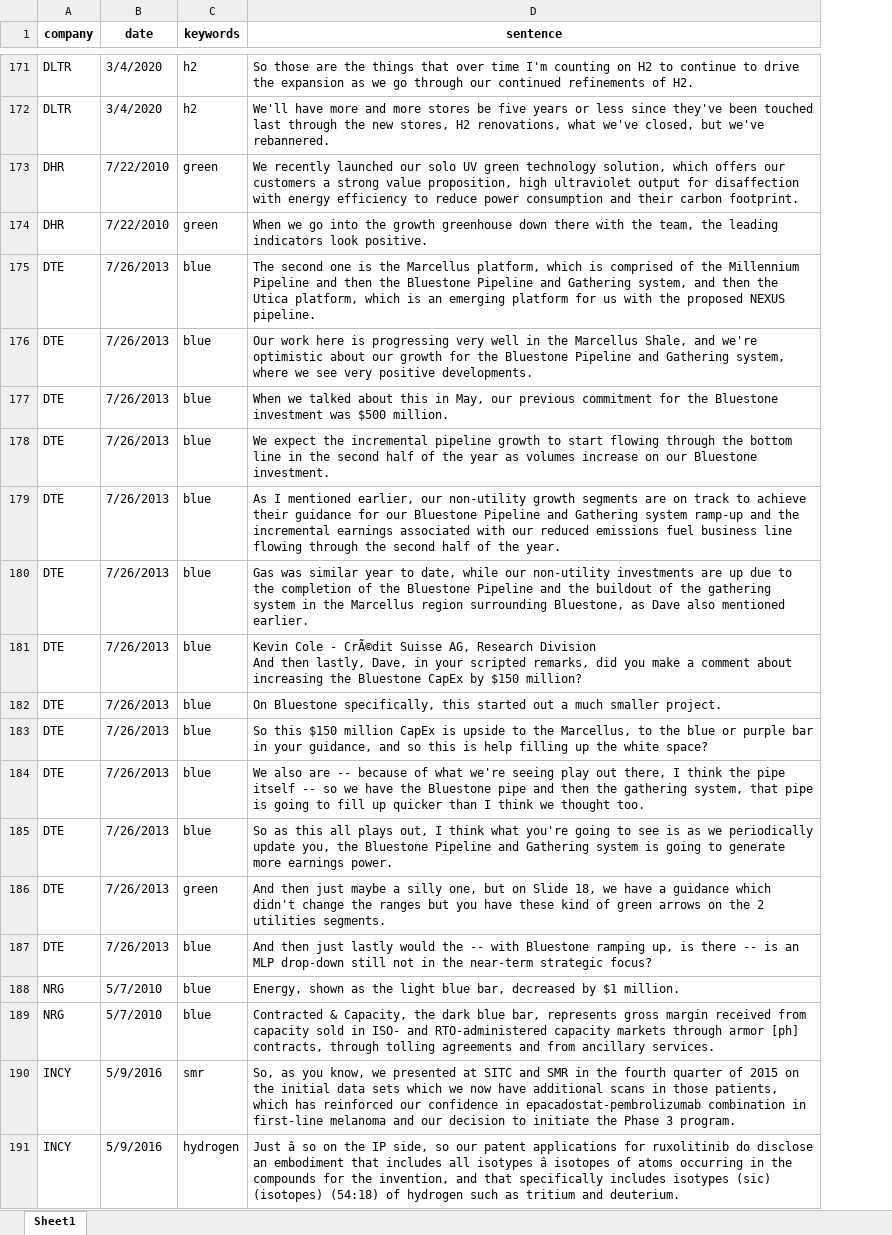
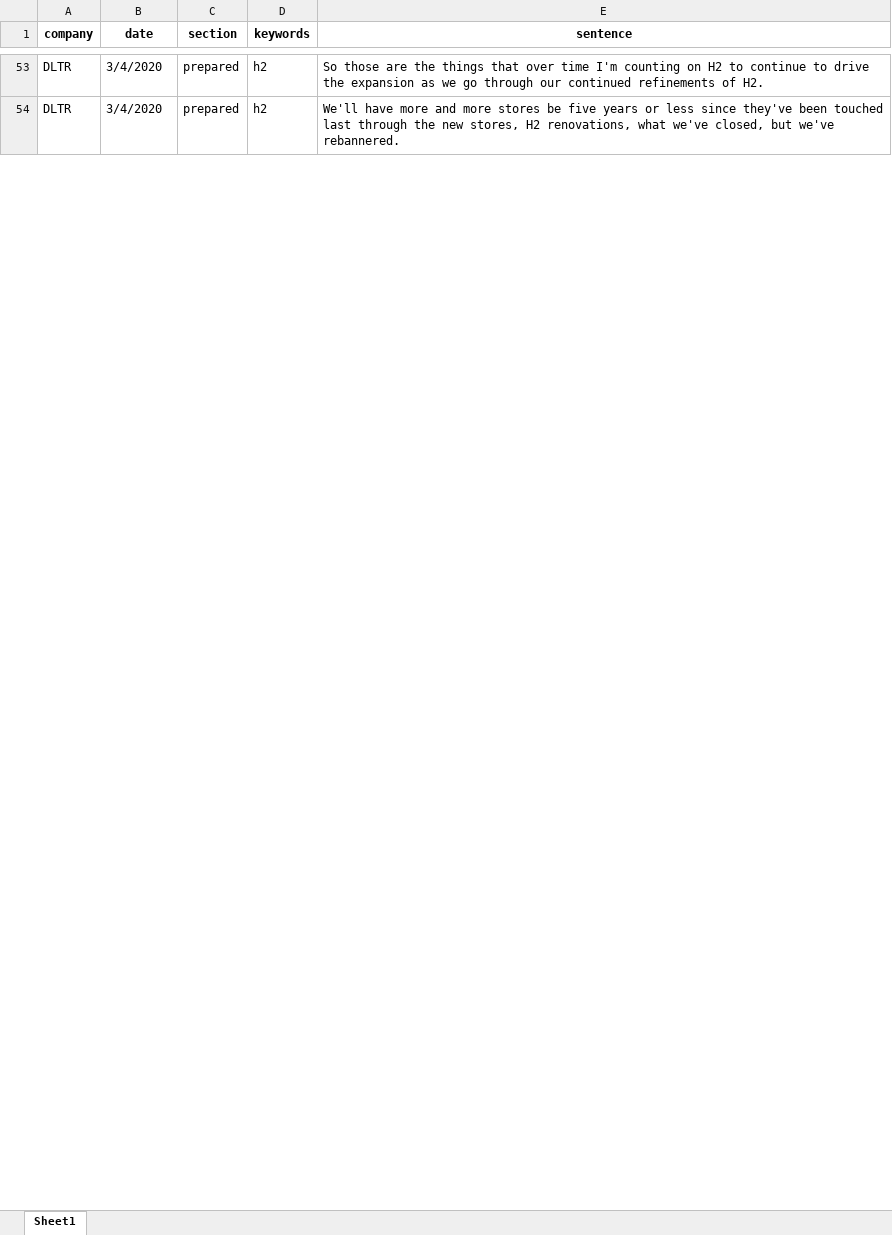
Before and after one commit to Jan-MarcoN/Stock-Earnings-Call-Transcript-Natural-Language-Processing, an Excel workbook: outputs/2025-05-20/hydrogen_matches_2025-05-20.xlsx, sheet Sheet1, drawn as a sheet; only a part is shown, gaps mark what is left out; values as stored, in another font and other column widths than the file's, no borders; removed rows and columns are numbered as before the commit, all else as after; ↵ is a line break in a cell; the diff covers the shown part only; the diff names each change by its address in the sheet, - before the commit and + after, or states it on an @@ line.

```diff
--- a/outputs/2025-05-20/hydrogen_matches_2025-05-20.xlsx (sheet Sheet1)
+++ b/outputs/2025-05-20/hydrogen_matches_2025-05-20.xlsx (sheet Sheet1)
+column C (section), rows 53-54: prepared | prepared
-row 173: DHR | 7/22/2010 | green | We recently launched our solo UV green technology solution, which offers our customers a strong value proposition, high ultraviolet output for disaffection with energy efficiency to reduce power consumption and their carbon footprint.
-row 174: DHR | 7/22/2010 | green | When we go into the growth greenhouse down there with the team, the leading indicators look positive.
-row 175: DTE | 7/26/2013 | blue | The second one is the Marcellus platform, which is comprised of the Millennium Pipeline and then the Bluestone Pipeline and Gathering system, and then the Utica platform, which is an emerging platform for us with the proposed NEXUS pipeline.
-row 176: DTE | 7/26/2013 | blue | Our work here is progressing very well in the Marcellus Shale, and we're optimistic about our growth for the Bluestone Pipeline and Gathering system, where we see very positive developments.
-row 177: DTE | 7/26/2013 | blue | When we talked about this in May, our previous commitment for the Bluestone investment was $500 million.
-row 178: DTE | 7/26/2013 | blue | We expect the incremental pipeline growth to start flowing through the bottom line in the second half of the year as volumes increase on our Bluestone investment.
-row 179: DTE | 7/26/2013 | blue | As I mentioned earlier, our non-utility growth segments are on track to achieve their guidance for our Bluestone Pipeline and Gathering system ramp-up and the incremental earnings associated with our reduced emissions fuel business line flowing through the second half of the year.
-row 180: DTE | 7/26/2013 | blue | Gas was similar year to date, while our non-utility investments are up due to the completion of the Bluestone Pipeline and the buildout of the gathering system in the Marcellus region surrounding Bluestone, as Dave also mentioned earlier.
-row 181: DTE | 7/26/2013 | blue | Kevin Cole - CrÃ©dit Suisse AG, Research Division ↵ And then lastly, Dave, in your scripted remarks, did you make a comment about increasing the Bluestone CapEx by $150 million?
-row 182: DTE | 7/26/2013 | blue | On Bluestone specifically, this started out a much smaller project.
-row 183: DTE | 7/26/2013 | blue | So this $150 million CapEx is upside to the Marcellus, to the blue or purple bar in your guidance, and so this is help filling up the white space?
-row 184: DTE | 7/26/2013 | blue | We also are -- because of what we're seeing play out there, I think the pipe itself -- so we have the Bluestone pipe and then the gathering system, that pipe is going to fill up quicker than I think we thought too.
-row 185: DTE | 7/26/2013 | blue | So as this all plays out, I think what you're going to see is as we periodically update you, the Bluestone Pipeline and Gathering system is going to generate more earnings power.
-row 186: DTE | 7/26/2013 | green | And then just maybe a silly one, but on Slide 18, we have a guidance which didn't change the ranges but you have these kind of green arrows on the 2 utilities segments.
-row 187: DTE | 7/26/2013 | blue | And then just lastly would the -- with Bluestone ramping up, is there -- is an MLP drop-down still not in the near-term strategic focus?
-row 188: NRG | 5/7/2010 | blue | Energy, shown as the light blue bar, decreased by $1 million.
-row 189: NRG | 5/7/2010 | blue | Contracted & Capacity, the dark blue bar, represents gross margin received from capacity sold in ISO- and RTO-administered capacity markets through armor [ph] contracts, through tolling agreements and from ancillary services.
-row 190: INCY | 5/9/2016 | smr | So, as you know, we presented at SITC and SMR in the fourth quarter of 2015 on the initial data sets which we now have additional scans in those patients, which has reinforced our confidence in epacadostat-pembrolizumab combination in first-line melanoma and our decision to initiate the Phase 3 program.
-row 191: INCY | 5/9/2016 | hydrogen | Just â so on the IP side, so our patent applications for ruxolitinib do disclose an embodiment that includes all isotypes â isotopes of atoms occurring in the compounds for the invention, and that specifically includes isotypes (sic) (isotopes) (54:18) of hydrogen such as tritium and deuterium.
```
Also changed, not shown: 174 removed rows and 8 edited cells elsewhere in this sheet, 2 other files.
